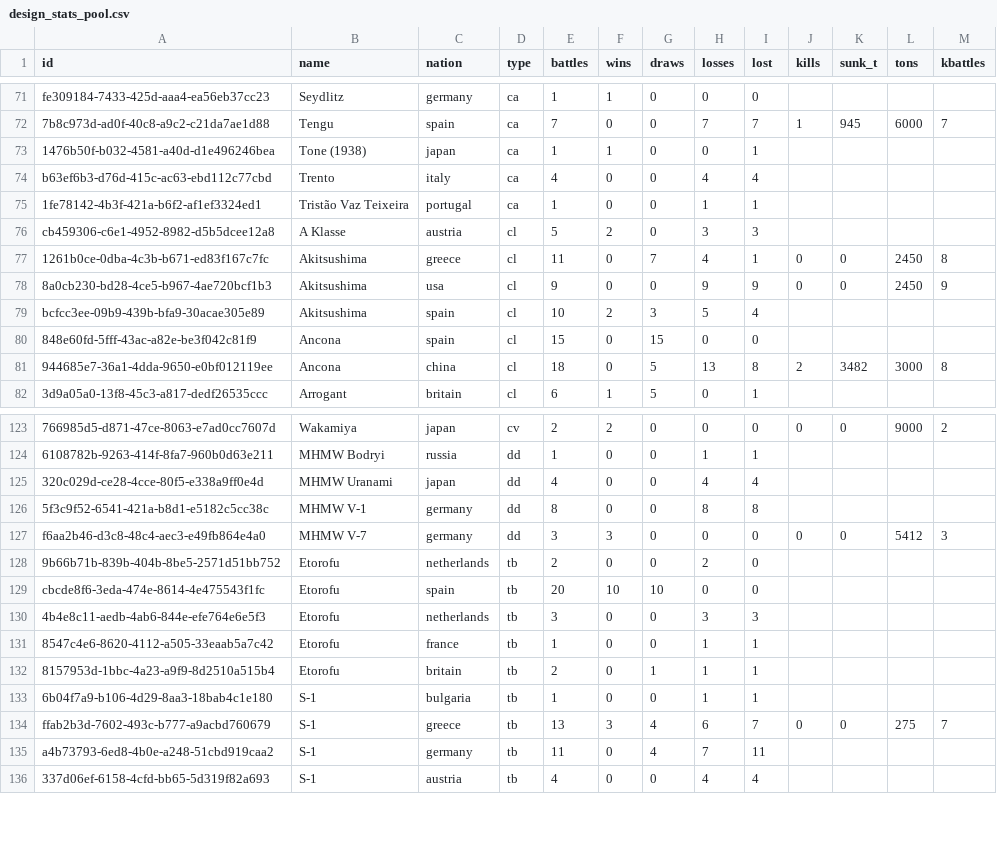
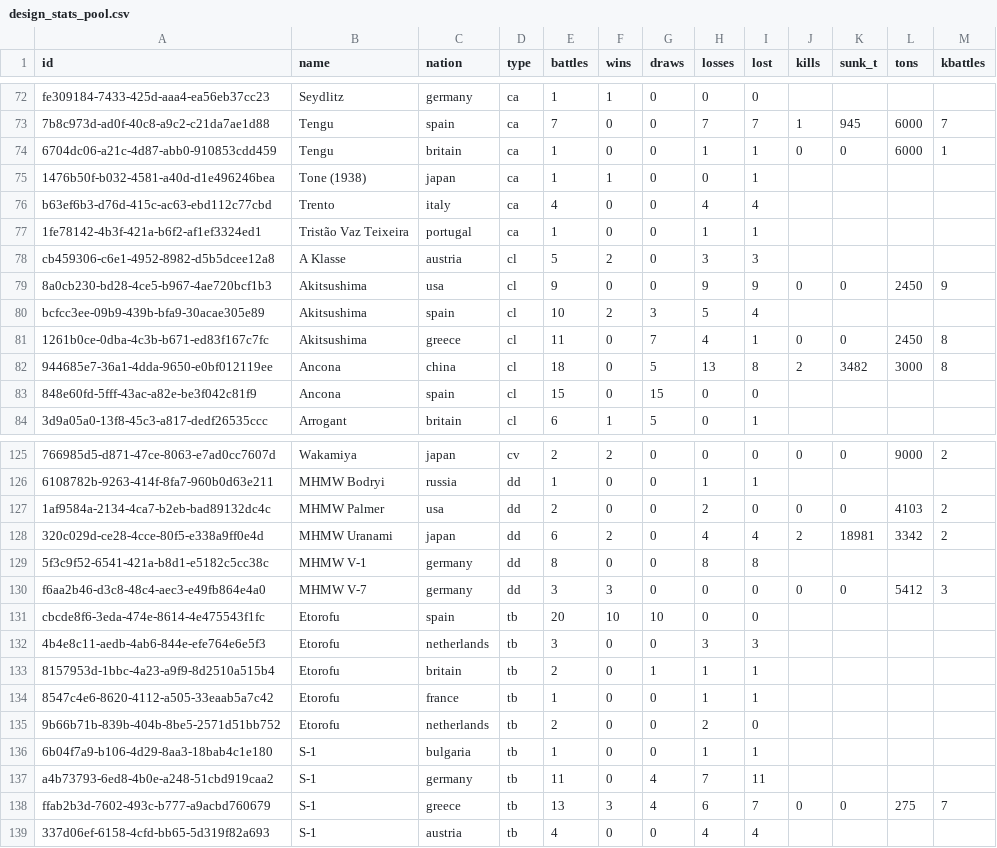
Before and after one commit to KlaudiuszLedwoch/Iron-Admiral, a CSV file: payload/Mods/IronAdmiralDesigns/design_stats_pool.csv, drawn as a sheet; only a part is shown, gaps mark what is left out; addresses are those after the commit; the diff covers the shown part only; the diff names each change by its address in the sheet, - before the commit and + after, or states it on an @@ line.

Commit message:
Data and installer from development 2386f2a5

```diff
--- a/payload/Mods/IronAdmiralDesigns/design_stats_pool.csv
+++ b/payload/Mods/IronAdmiralDesigns/design_stats_pool.csv
+row 74: 6704dc06-a21c-4d87-abb0-910853cdd459 | Tengu | britain | ca | 1 | 0 | 0 | 1 | 1 | 0 | 0 | 6000 | 1
@@ row 77 moved to row 81: 1261b0ce-0dba-4c3b-b671-ed83f167c7fc @@
@@ row 81 moved to row 82: 944685e7-36a1-4dda-9650-e0bf012119ee @@
+row 127: 1af9584a-2134-4ca7-b2eb-bad89132dc4c | MHMW Palmer | usa | dd | 2 | 0 | 0 | 2 | 0 | 0 | 0 | 4103 | 2
-E128 (battles): 4
+E128 (battles): 6
-F128 (wins): 0
+F128 (wins): 2
-J128 (kills): (empty)
+J128 (kills): 2
-K128 (sunk_t): (empty)
+K128 (sunk_t): 18981
-L128 (tons): (empty)
+L128 (tons): 3342
-M128 (kbattles): (empty)
+M128 (kbattles): 2
@@ row 132 moved to row 133: 8157953d-1bbc-4a23-a9f9-8d2510a515b4 @@
@@ row 128 moved to row 135: 9b66b71b-839b-404b-8be5-2571d51bb752 @@
@@ row 135 moved to row 137: a4b73793-6ed8-4b0e-a248-51cbd919caa2 @@
```
Also changed, not shown: 1 added row, 6 moved rows and 7 edited cells elsewhere in this file, payload/Mods/IronAdmiralDesigns/design_authors.csv, 3 other files.
